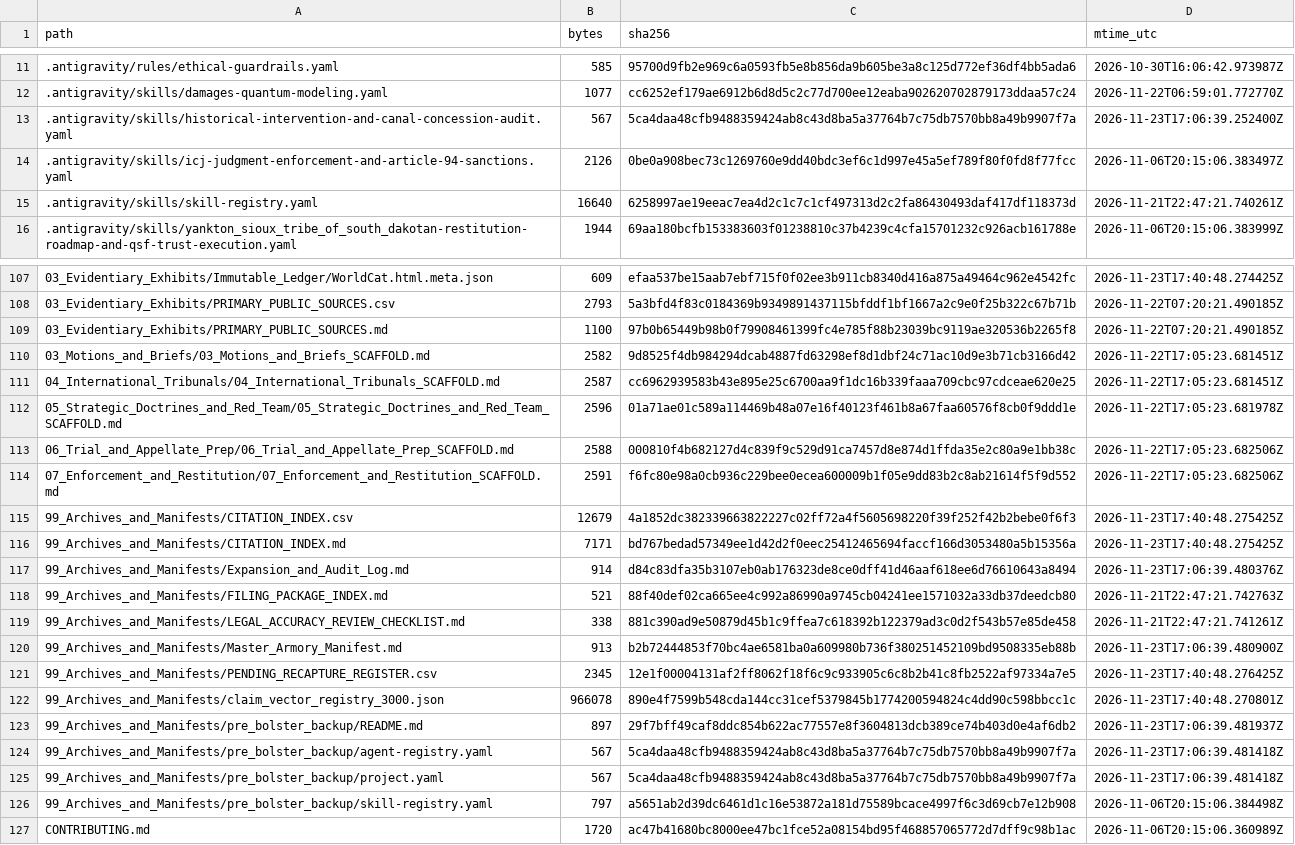
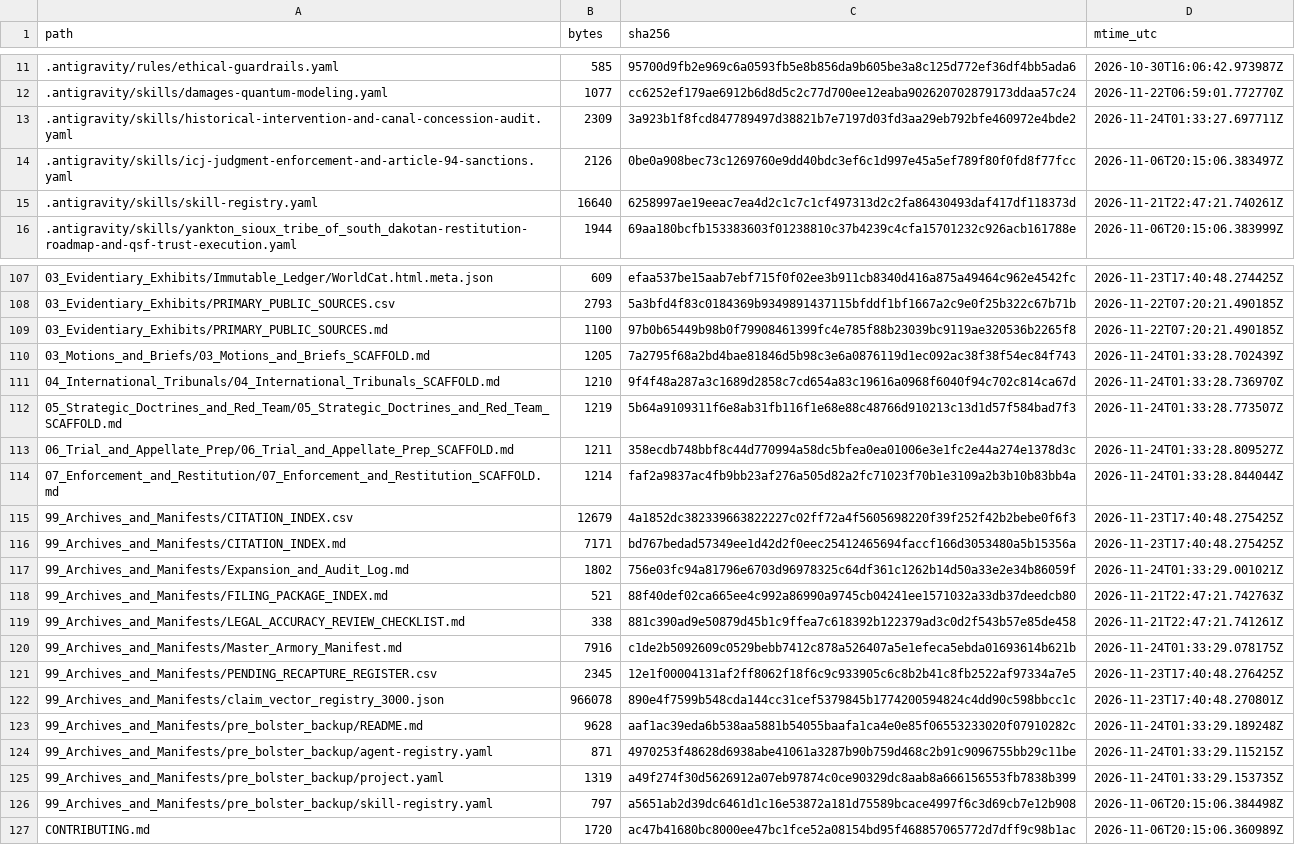
Before and after one commit to GlobalRestitutionAlliance/turtle-island-us-sd-yankton-sioux-tribe-of-south-dakota-master-litigation, a CSV file: 99_Archives_and_Manifests/MANIFEST_SHA256.csv, drawn as a sheet; only a part is shown, gaps mark what is left out; the diff covers the shown part only.

Commit message:
REVERTED DUE TO UNPROMPTED MASS J3WFICATED DATA CORRUPTION BY COMPROMISED BIASED LLM/ARTIFICIAL INTELLIGENCE MODELS

```diff
--- a/99_Archives_and_Manifests/MANIFEST_SHA256.csv
+++ b/99_Archives_and_Manifests/MANIFEST_SHA256.csv
@@ -12,3 +12,3 @@ path,bytes,sha256,mtime_utc
 .antigravity/skills/damages-quantum-modeling.yaml,1077,cc6252ef179ae6912b6d8d5c2c77d700ee12eaba902620702879173ddaa57c24,2026-11-22T06:59:01.772770Z
-.antigravity/skills/historical-intervention-and-canal-concession-audit.yaml,567,5ca4daa48cfb9488359424ab8c43d8ba5a37764b7c75db7570bb8a49b9907f7a,2026-11-23T17:06:39.252400Z
+.antigravity/skills/historical-intervention-and-canal-concession-audit.yaml,2309,3a923b1f8fcd847789497d38821b7e7197d03fd3aa29eb792bfe460972e4bde2,2026-11-24T01:33:27.697711Z
 .antigravity/skills/icj-judgment-enforcement-and-article-94-sanctions.yaml,2126,0be0a908bec73c1269760e9dd40bdc3ef6c1d997e45a5ef789f80f0fd8f77fcc,2026-11-06T20:15:06.383497Z
@@ -109,18 +109,18 @@ path,bytes,sha256,mtime_utc
 03_Evidentiary_Exhibits/PRIMARY_PUBLIC_SOURCES.md,1100,97b0b65449b98b0f79908461399fc4e785f88b23039bc9119ae320536b2265f8,2026-11-22T07:20:21.490185Z
-03_Motions_and_Briefs/03_Motions_and_Briefs_SCAFFOLD.md,2582,9d8525f4db984294dcab4887fd63298ef8d1dbf24c71ac10d9e3b71cb3166d42,2026-11-22T17:05:23.681451Z
-04_International_Tribunals/04_International_Tribunals_SCAFFOLD.md,2587,cc6962939583b43e895e25c6700aa9f1dc16b339faaa709cbc97cdceae620e25,2026-11-22T17:05:23.681451Z
-05_Strategic_Doctrines_and_Red_Team/05_Strategic_Doctrines_and_Red_Team_SCAFFOLD.md,2596,01a71ae01c589a114469b48a07e16f40123f461b8a67faa60576f8cb0f9ddd1e,2026-11-22T17:05:23.681978Z
-06_Trial_and_Appellate_Prep/06_Trial_and_Appellate_Prep_SCAFFOLD.md,2588,000810f4b682127d4c839f9c529d91ca7457d8e874d1ffda35e2c80a9e1bb38c,2026-11-22T17:05:23.682506Z
-07_Enforcement_and_Restitution/07_Enforcement_and_Restitution_SCAFFOLD.md,2591,f6fc80e98a0cb936c229bee0ecea600009b1f05e9dd83b2c8ab21614f5f9d552,2026-11-22T17:05:23.682506Z
+03_Motions_and_Briefs/03_Motions_and_Briefs_SCAFFOLD.md,1205,7a2795f68a2bd4bae81846d5b98c3e6a0876119d1ec092ac38f38f54ec84f743,2026-11-24T01:33:28.702439Z
+04_International_Tribunals/04_International_Tribunals_SCAFFOLD.md,1210,9f4f48a287a3c1689d2858c7cd654a83c19616a0968f6040f94c702c814ca67d,2026-11-24T01:33:28.736970Z
+05_Strategic_Doctrines_and_Red_Team/05_Strategic_Doctrines_and_Red_Team_SCAFFOLD.md,1219,5b64a9109311f6e8ab31fb116f1e68e88c48766d910213c13d1d57f584bad7f3,2026-11-24T01:33:28.773507Z
+06_Trial_and_Appellate_Prep/06_Trial_and_Appellate_Prep_SCAFFOLD.md,1211,358ecdb748bbf8c44d770994a58dc5bfea0ea01006e3e1fc2e44a274e1378d3c,2026-11-24T01:33:28.809527Z
+07_Enforcement_and_Restitution/07_Enforcement_and_Restitution_SCAFFOLD.md,1214,faf2a9837ac4fb9bb23af276a505d82a2fc71023f70b1e3109a2b3b10b83bb4a,2026-11-24T01:33:28.844044Z
 99_Archives_and_Manifests/CITATION_INDEX.csv,12679,4a1852dc382339663822227c02ff72a4f5605698220f39f252f42b2bebe0f6f3,2026-11-23T17:40:48.275425Z
 99_Archives_and_Manifests/CITATION_INDEX.md,7171,bd767bedad57349ee1d42d2f0eec25412465694faccf166d3053480a5b15356a,2026-11-23T17:40:48.275425Z
-99_Archives_and_Manifests/Expansion_and_Audit_Log.md,914,d84c83dfa35b3107eb0ab176323de8ce0dff41d46aaf618ee6d76610643a8494,2026-11-23T17:06:39.480376Z
+99_Archives_and_Manifests/Expansion_and_Audit_Log.md,1802,756e03fc94a81796e6703d96978325c64df361c1262b14d50a33e2e34b86059f,2026-11-24T01:33:29.001021Z
 99_Archives_and_Manifests/FILING_PACKAGE_INDEX.md,521,88f40def02ca665ee4c992a86990a9745cb04241ee1571032a33db37deedcb80,2026-11-21T22:47:21.742763Z
 99_Archives_and_Manifests/LEGAL_ACCURACY_REVIEW_CHECKLIST.md,338,881c390ad9e50879d45b1c9ffea7c618392b122379ad3c0d2f543b57e85de458,2026-11-21T22:47:21.741261Z
-99_Archives_and_Manifests/Master_Armory_Manifest.md,913,b2b72444853f70bc4ae6581ba0a609980b736f380251452109bd9508335eb88b,2026-11-23T17:06:39.480900Z
+99_Archives_and_Manifests/Master_Armory_Manifest.md,7916,c1de2b5092609c0529bebb7412c878a526407a5e1efeca5ebda01693614b621b,2026-11-24T01:33:29.078175Z
 99_Archives_and_Manifests/PENDING_RECAPTURE_REGISTER.csv,2345,12e1f00004131af2ff8062f18f6c9c933905c6c8b2b41c8fb2522af97334a7e5,2026-11-23T17:40:48.276425Z
 99_Archives_and_Manifests/claim_vector_registry_3000.json,966078,890e4f7599b548cda144cc31cef5379845b1774200594824c4dd90c598bbcc1c,2026-11-23T17:40:48.270801Z
-99_Archives_and_Manifests/pre_bolster_backup/README.md,897,29f7bff49caf8ddc854b622ac77557e8f3604813dcb389ce74b403d0e4af6db2,2026-11-23T17:06:39.481937Z
-99_Archives_and_Manifests/pre_bolster_backup/agent-registry.yaml,567,5ca4daa48cfb9488359424ab8c43d8ba5a37764b7c75db7570bb8a49b9907f7a,2026-11-23T17:06:39.481418Z
-99_Archives_and_Manifests/pre_bolster_backup/project.yaml,567,5ca4daa48cfb9488359424ab8c43d8ba5a37764b7c75db7570bb8a49b9907f7a,2026-11-23T17:06:39.481418Z
+99_Archives_and_Manifests/pre_bolster_backup/README.md,9628,aaf1ac39eda6b538aa5881b54055baafa1ca4e0e85f06553233020f07910282c,2026-11-24T01:33:29.189248Z
+99_Archives_and_Manifests/pre_bolster_backup/agent-registry.yaml,871,4970253f48628d6938abe41061a3287b90b759d468c2b91c9096755bb29c11be,2026-11-24T01:33:29.115215Z
+99_Archives_and_Manifests/pre_bolster_backup/project.yaml,1319,a49f274f30d5626912a07eb97874c0ce90329dc8aab8a666156553fb7838b399,2026-11-24T01:33:29.153735Z
 99_Archives_and_Manifests/pre_bolster_backup/skill-registry.yaml,797,a5651ab2d39dc6461d1c16e53872a181d75589bcace4997f6c3d69cb7e12b908,2026-11-06T20:15:06.384498Z
```
Also changed, not shown: 77 edited cells elsewhere in this file, 37 other files.
